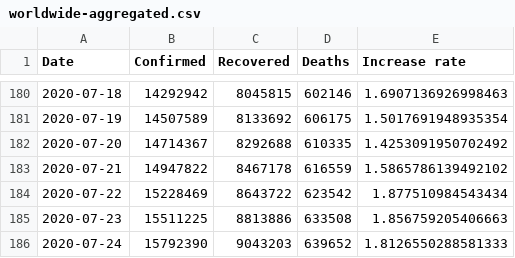
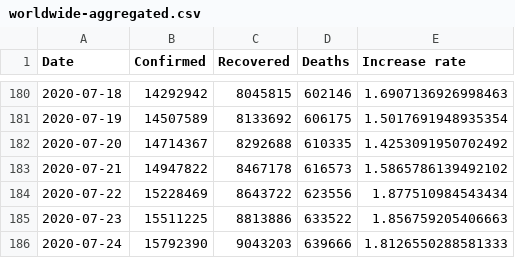
Before and after one commit to Gwardii/covid-19, a CSV file: data/worldwide-aggregated.csv, drawn as a sheet; only a part is shown, gaps mark what is left out.

```diff
--- a/data/worldwide-aggregated.csv
+++ b/data/worldwide-aggregated.csv
@@ -182,5 +182,5 @@ Date,Confirmed,Recovered,Deaths,Increase rate
 2020-07-20,14714367,8292688,610335,1.4253091950702492
-2020-07-21,14947822,8467178,616559,1.5865786139492102
-2020-07-22,15228469,8643722,623542,1.877510984543434
-2020-07-23,15511225,8813886,633508,1.856759205406663
-2020-07-24,15792390,9043203,639652,1.8126550288581333
+2020-07-21,14947822,8467178,616573,1.5865786139492102
+2020-07-22,15228469,8643722,623556,1.877510984543434
+2020-07-23,15511225,8813886,633522,1.856759205406663
+2020-07-24,15792390,9043203,639666,1.8126550288581333
```
Also changed, not shown: 3 other files.
